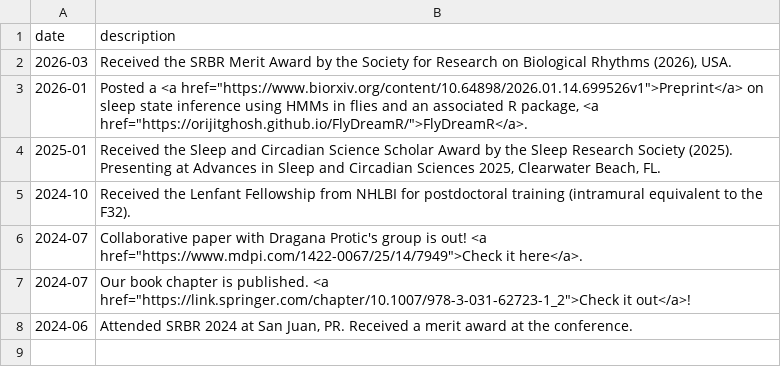
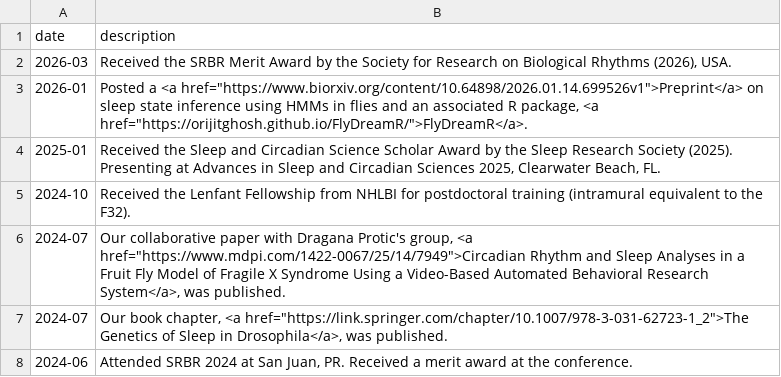
Before and after one commit to orijitghosh/orijitghosh.github.io, a CSV file: data/news.csv, drawn as a sheet.

```diff
--- a/data/news.csv
+++ b/data/news.csv
@@ -5,4 +5,4 @@ date,description
 2024-10,Received the Lenfant Fellowship from NHLBI for postdoctoral training (intramural equivalent to the F32).
-2024-07,"Collaborative paper with Dragana Protic's group is out! <a href=""https://www.mdpi.com/1422-0067/25/14/7949"">Check it here</a>."
-2024-07,"Our book chapter is published. <a href=""https://link.springer.com/chapter/10.1007/978-3-031-62723-1_2"">Check it out</a>!"
+2024-07,"Our collaborative paper with Dragana Protic's group, <a href=""https://www.mdpi.com/1422-0067/25/14/7949"">Circadian Rhythm and Sleep Analyses in a Fruit Fly Model of Fragile X Syndrome Using a Video-Based Automated Behavioral Research System</a>, was published."
+2024-07,"Our book chapter, <a href=""https://link.springer.com/chapter/10.1007/978-3-031-62723-1_2"">The Genetics of Sleep in Drosophila</a>, was published."
 2024-06,"Attended SRBR 2024 at San Juan, PR. Received a merit award at the conference."
```
Also changed, not shown: data/experience.csv, data/repositories.csv, 10 other files.
